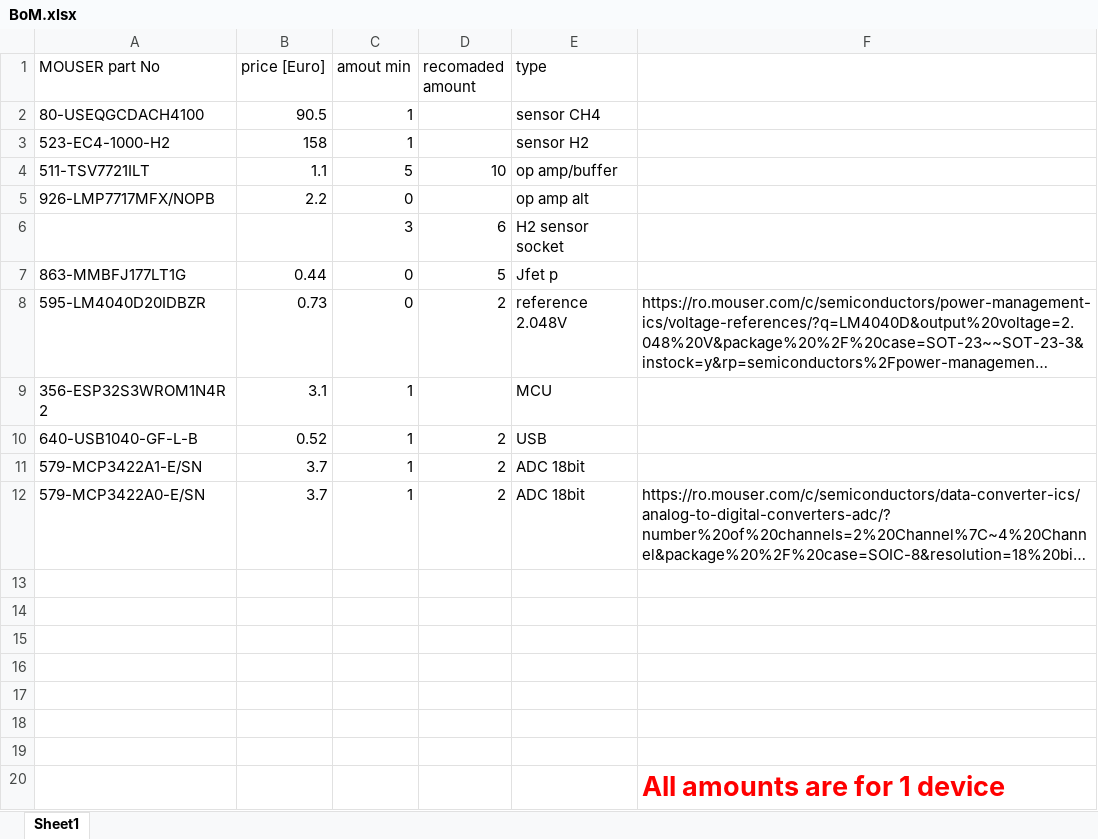
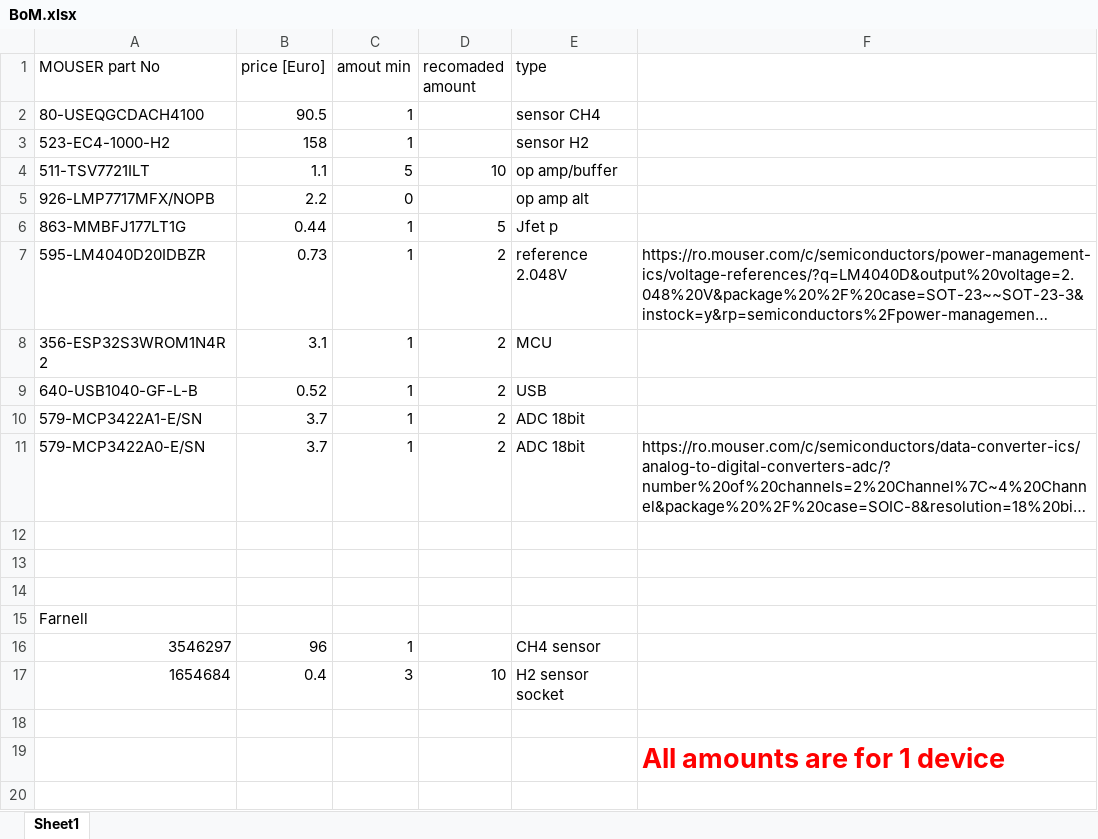
Before and after one commit to immortal-sniper1/GMWPY_UPB2023, an Excel workbook: doc/BoM.xlsx, sheet Sheet1, drawn as a sheet; long unchanged cells end in …; values as stored, in another font and other column widths than the file's, no borders; removed rows and columns are numbered as before the commit, all else as after; the diff names each change by its address in the sheet, - before the commit and + after, or states it on an @@ line.

```diff
--- a/doc/BoM.xlsx (sheet Sheet1)
+++ b/doc/BoM.xlsx (sheet Sheet1)
-row 6:  |  | 3 | 6 | H2 sensor socket
-C6:C7 (amout min): 0
+C6:C7 (amout min): 1
-D8 (recomaded amount): (empty)
+D8 (recomaded amount): 2
-A15 (MOUSER part No): (empty)
+A15 (MOUSER part No): Farnell
-row 16: (empty)
+row 16: 3546297 | 96 | 1 |  | CH4 sensor
-row 17: (empty)
+row 17: 1654684 | 0.4 | 3 | 10 | H2 sensor socket
```
Also changed, not shown: 27 other files.
